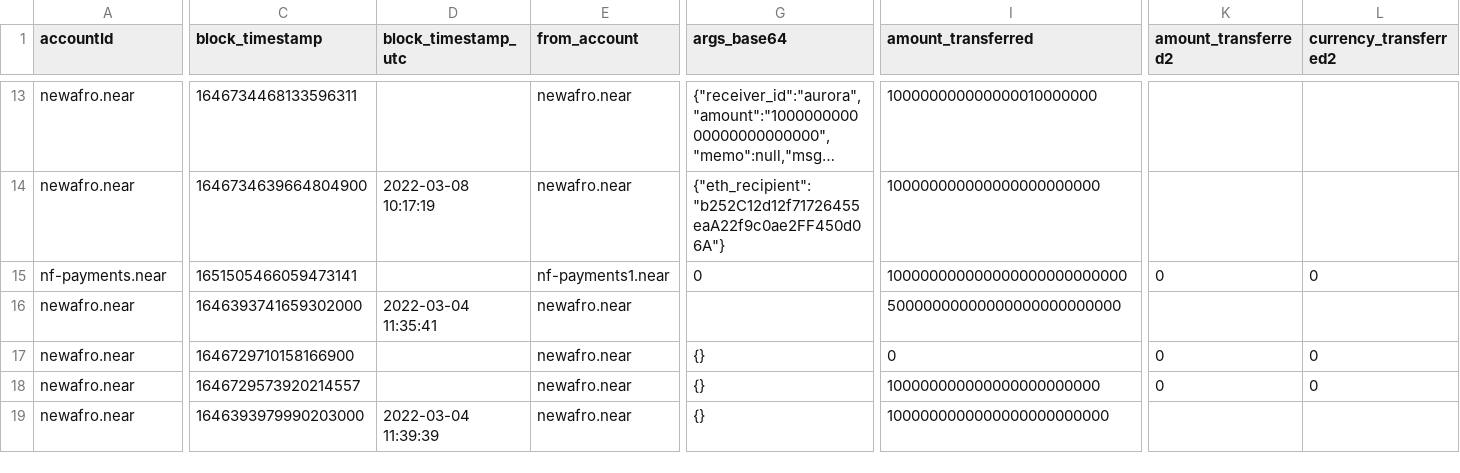
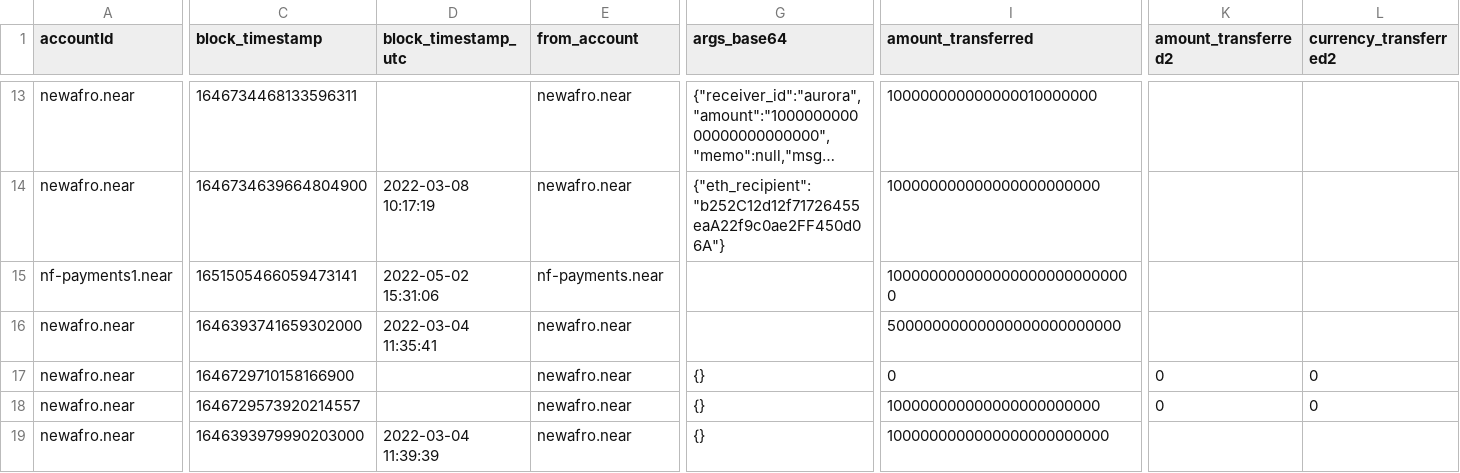
Before and after one commit to NEARFoundation/transaction-tracking-app-original, a CSV file: backend/test_helpers/expectedOutput.csv, drawn as a sheet; only a part is shown, gaps mark what is left out; long unchanged cells end in …; the diff names each change by its address in the sheet, - before the commit and + after, or states it on an @@ line.

Commit message:
fixed the "Receive NEAR" test expectation

```diff
--- a/backend/test_helpers/expectedOutput.csv
+++ b/backend/test_helpers/expectedOutput.csv
-A15 (accountId): nf-payments.near
+A15 (accountId): nf-payments1.near
-D15 (block_timestamp_utc): (empty)
+D15 (block_timestamp_utc): 2022-05-02 15:31:06
-E15 (from_account): nf-payments1.near
+E15 (from_account): nf-payments.near
-G15 (args_base64): 0
+G15 (args_base64): (empty)
-I15 (amount_transferred): 100000000000000000000000000
+I15 (amount_transferred): 1000000000000000000000000000
-K15 (amount_transferred2): 0
+K15 (amount_transferred2): (empty)
-L15 (currency_transferred2): 0
+L15 (currency_transferred2): (empty)
```
